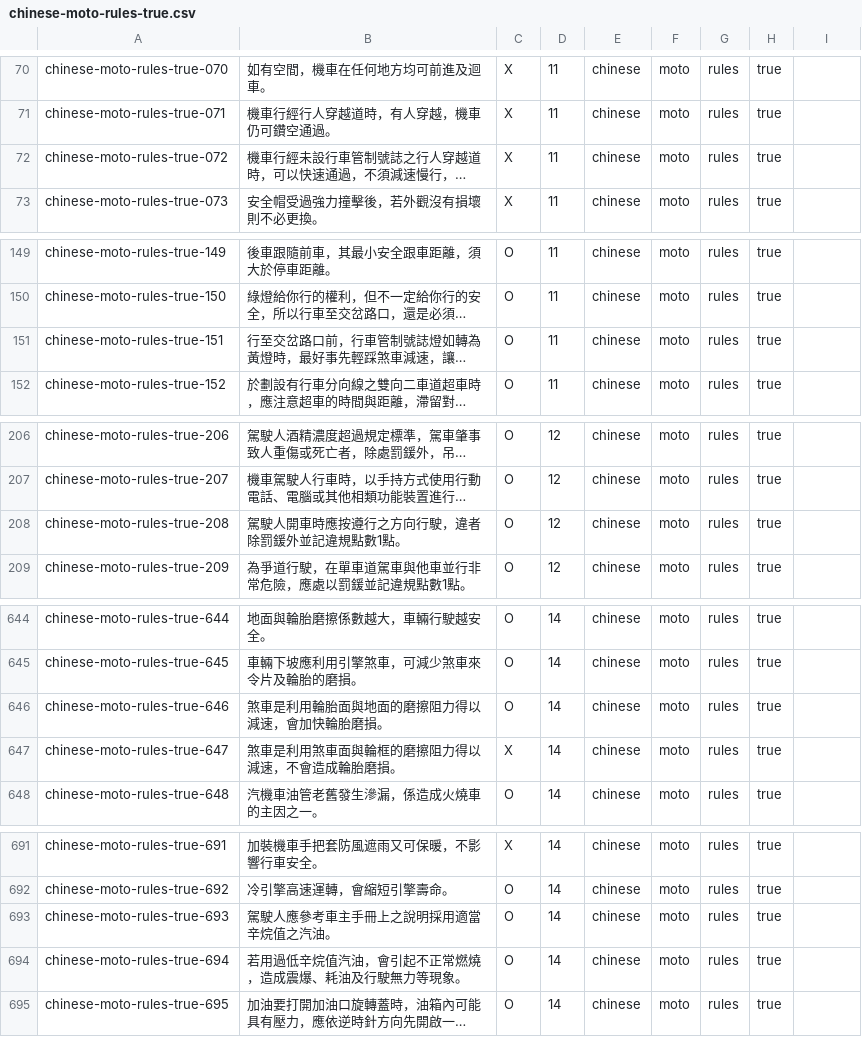
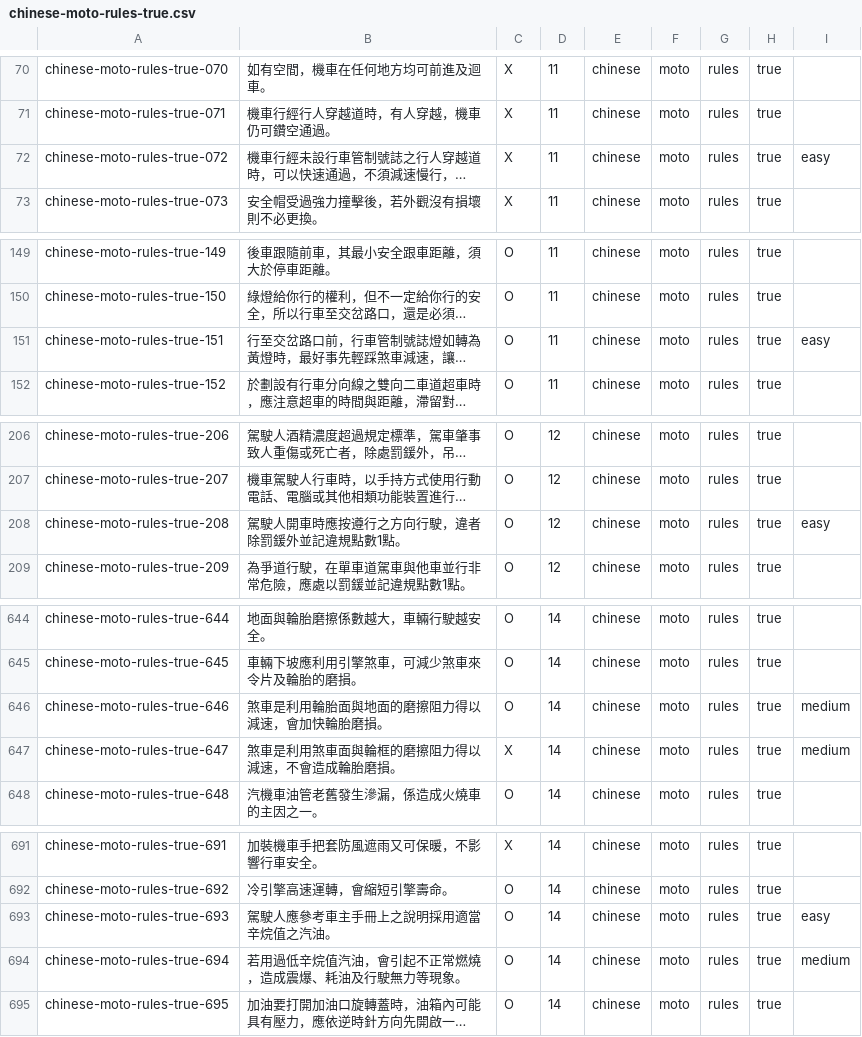
Before and after one commit to robhawkins/drive-taiwan, a CSV file: expected-output/chinese-moto-rules-true.csv, drawn as a sheet; only a part is shown, gaps mark what is left out; long unchanged cells end in …; the diff covers the shown part only; the diff names each change by its address in the sheet, - before the commit and + after, or states it on an @@ line.

```diff
--- a/expected-output/chinese-moto-rules-true.csv
+++ b/expected-output/chinese-moto-rules-true.csv
-I72: (empty)
+I72: easy
-I151: (empty)
+I151: easy
-I208: (empty)
+I208: easy
-I646:I647: (empty)
+I646:I647: medium
-I693: (empty)
+I693: easy
-I694: (empty)
+I694: medium
```
Also changed, not shown: 37 edited cells elsewhere in this file, expected-output/chinese-car-rules-true.csv, expected-output/chinese-moto-rules-choice.csv, 13 other files.
